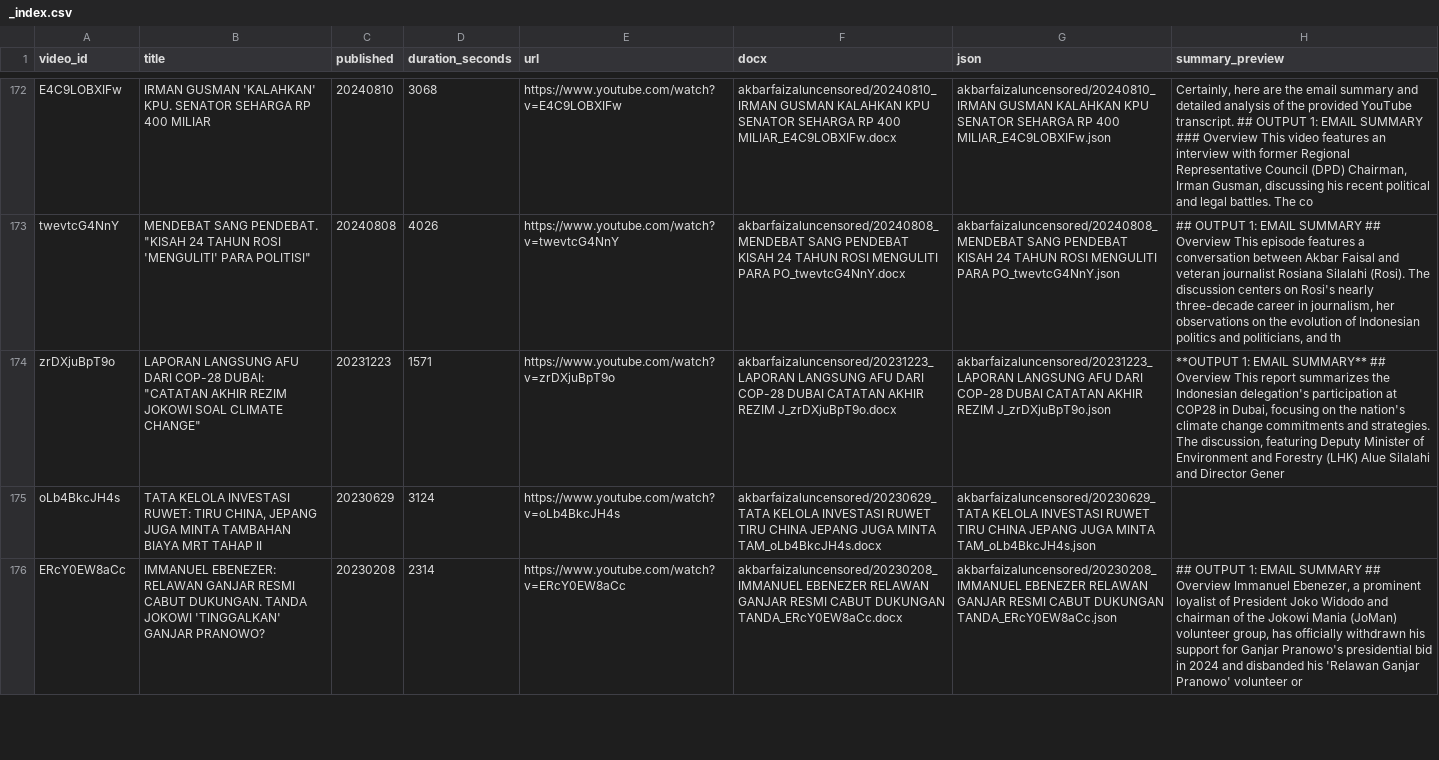
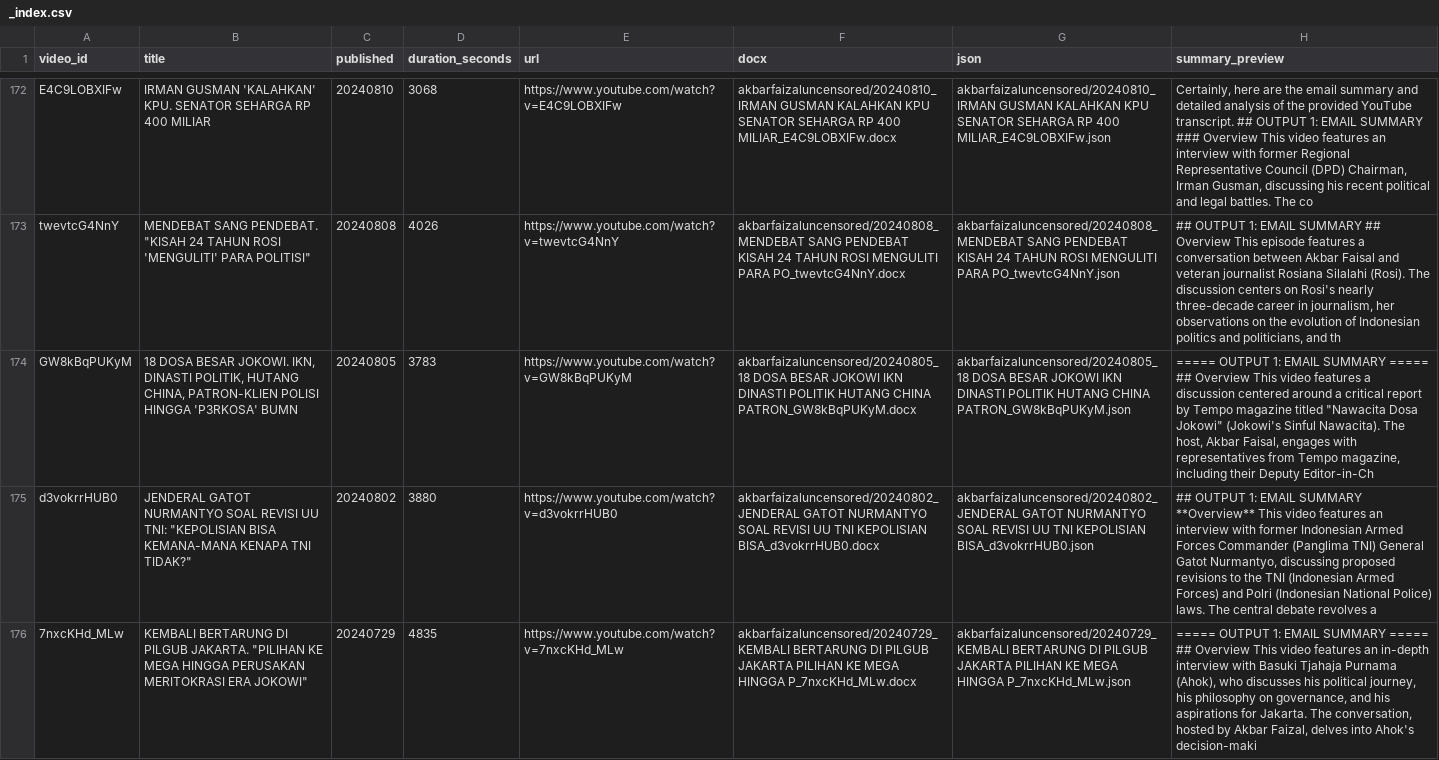
Before and after one commit to rattanarcher/YT-Summariser, a CSV file: archive/akbarfaizaluncensored/_index.csv, drawn as a sheet; only a part is shown, gaps mark what is left out; the shorter side is filled out with more unchanged rows; the diff covers the shown part only; the diff names each change by its address in the sheet, - before the commit and + after, or states it on an @@ line.

```diff
--- a/archive/akbarfaizaluncensored/_index.csv
+++ b/archive/akbarfaizaluncensored/_index.csv
+row 174: GW8kBqPUKyM | 18 DOSA BESAR JOKOWI. IKN, DINASTI POLITIK, HUTANG CHINA, PATRON-KLIEN POLISI HINGGA 'P3RKOSA' BUMN | 20240805 | 3783 | https://www.youtube.com/watch?v=GW8kBqPUKyM | akbarfaizaluncensored/20240805_18 DOSA BESAR JOKOWI IKN DINASTI POLITIK HUTANG CHINA PATRON_GW8kBqPUKyM.docx | akbarfaizaluncensored/20240805_18 DOSA BESAR JOKOWI IKN DINASTI POLITIK HUTANG CHINA PATRON_GW8kBqPUKyM.json | ===== OUTPUT 1: EMAIL SUMMARY ===== ## Overview This video features a discussion centered around a critical report by Tempo magazine titled "Nawacita Dosa Jokowi" (Jokowi's Sinful Nawacita). The host, Akbar Faisal, engages with representatives from Tempo magazine, including their Deputy Editor-in-Ch
+row 175: d3vokrrHUB0 | JENDERAL GATOT NURMANTYO SOAL REVISI UU TNI: "KEPOLISIAN BISA KEMANA-MANA KENAPA TNI TIDAK?" | 20240802 | 3880 | https://www.youtube.com/watch?v=d3vokrrHUB0 | akbarfaizaluncensored/20240802_JENDERAL GATOT NURMANTYO SOAL REVISI UU TNI KEPOLISIAN BISA_d3vokrrHUB0.docx | akbarfaizaluncensored/20240802_JENDERAL GATOT NURMANTYO SOAL REVISI UU TNI KEPOLISIAN BISA_d3vokrrHUB0.json | ## OUTPUT 1: EMAIL SUMMARY **Overview** This video features an interview with former Indonesian Armed Forces Commander (Panglima TNI) General Gatot Nurmantyo, discussing proposed revisions to the TNI (Indonesian Armed Forces) and Polri (Indonesian National Police) laws. The central debate revolves a
+row 176: 7nxcKHd_MLw | KEMBALI BERTARUNG DI PILGUB JAKARTA. "PILIHAN KE MEGA HINGGA PERUSAKAN MERITOKRASI ERA JOKOWI" | 20240729 | 4835 | https://www.youtube.com/watch?v=7nxcKHd_MLw | akbarfaizaluncensored/20240729_KEMBALI BERTARUNG DI PILGUB JAKARTA PILIHAN KE MEGA HINGGA P_7nxcKHd_MLw.docx | akbarfaizaluncensored/20240729_KEMBALI BERTARUNG DI PILGUB JAKARTA PILIHAN KE MEGA HINGGA P_7nxcKHd_MLw.json | ===== OUTPUT 1: EMAIL SUMMARY ===== ## Overview This video features an in-depth interview with Basuki Tjahaja Purnama (Ahok), who discusses his political journey, his philosophy on governance, and his aspirations for Jakarta. The conversation, hosted by Akbar Faizal, delves into Ahok's decision-maki
```
Also changed, not shown: 2 added rows elsewhere in this file, 12 other files.
